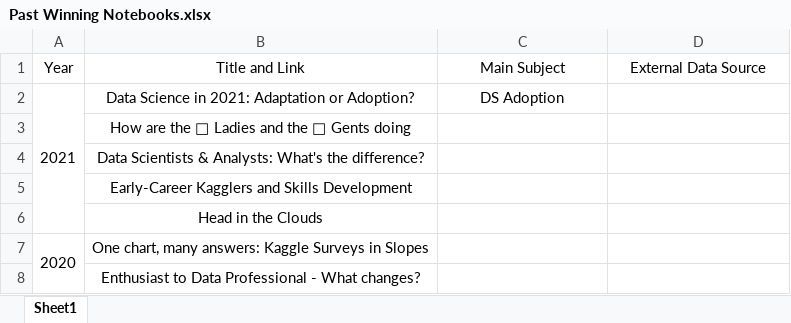
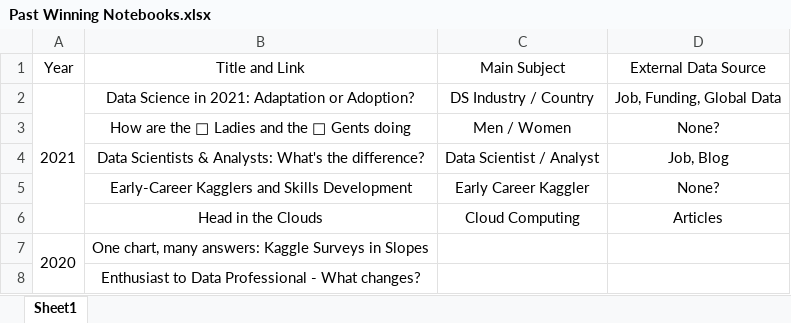
Before and after one commit to BohaoNing/Personal-Projects, an Excel workbook: Kaggle ML & DS Survey/Past Winning Notebooks/Past Winning Notebooks.xlsx, sheet Sheet1, drawn as a sheet; only a part is shown; values as stored, in another font and other column widths than the file's, no borders; the diff names each change by its address in the sheet, - before the commit and + after, or states it on an @@ line.

Commit message:
Update Past Winning Notebooks.xlsx

```diff
--- a/Kaggle ML & DS Survey/Past Winning Notebooks/Past Winning Notebooks.xlsx (sheet Sheet1)
+++ b/Kaggle ML & DS Survey/Past Winning Notebooks/Past Winning Notebooks.xlsx (sheet Sheet1)
-C2 (Main Subject): DS Adoption
+C2 (Main Subject): DS Industry / Country
-D2 (External Data Source): (empty)
+D2 (External Data Source): Job, Funding, Global Data
-C3 (Main Subject): (empty)
+C3 (Main Subject): Men / Women
-D3 (External Data Source): (empty)
+D3 (External Data Source): None?
-C4 (Main Subject): (empty)
+C4 (Main Subject): Data Scientist / Analyst
-D4 (External Data Source): (empty)
+D4 (External Data Source): Job, Blog
-C5 (Main Subject): (empty)
+C5 (Main Subject): Early Career Kaggler
-D5 (External Data Source): (empty)
+D5 (External Data Source): None?
-C6 (Main Subject): (empty)
+C6 (Main Subject): Cloud Computing
-D6 (External Data Source): (empty)
+D6 (External Data Source): Articles
```
